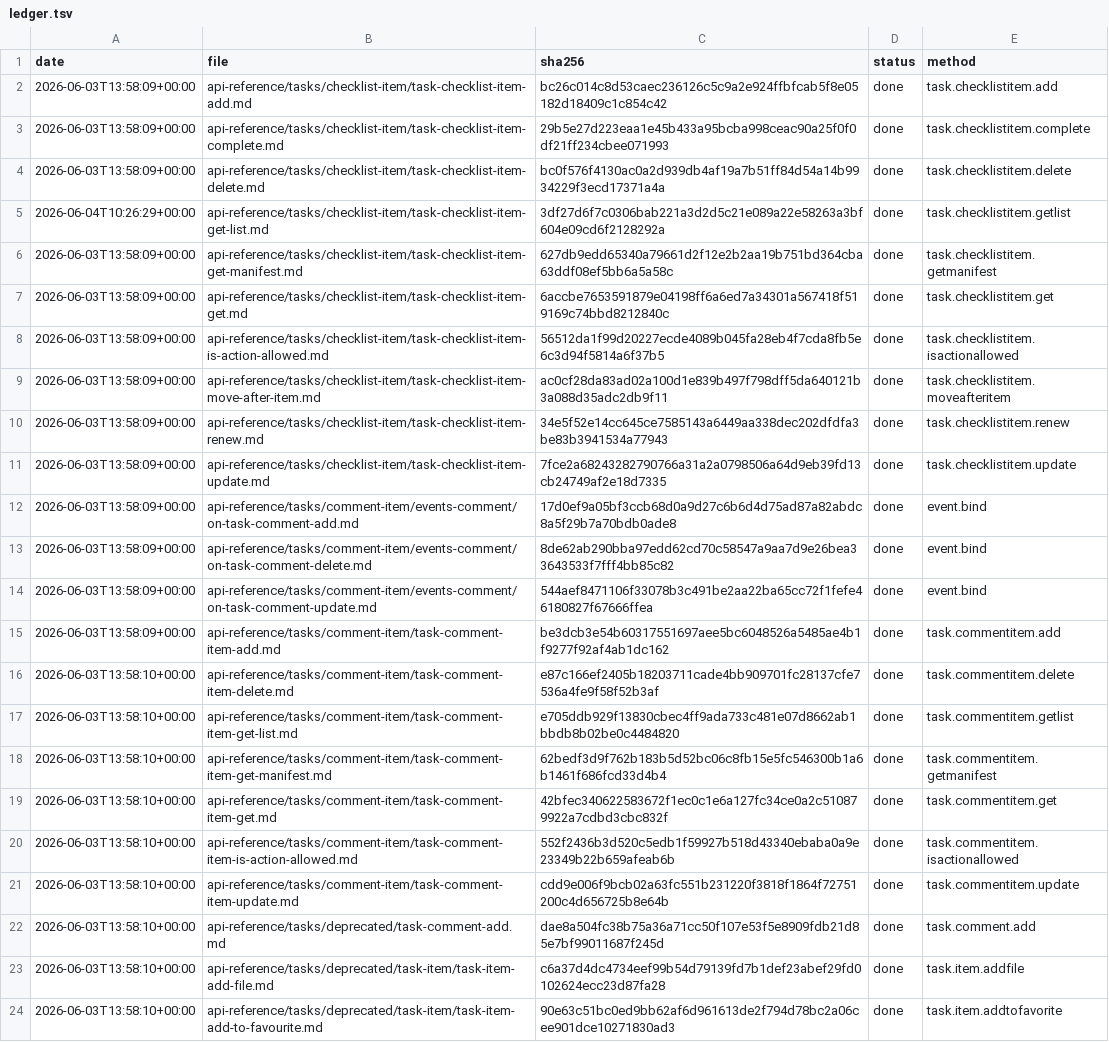
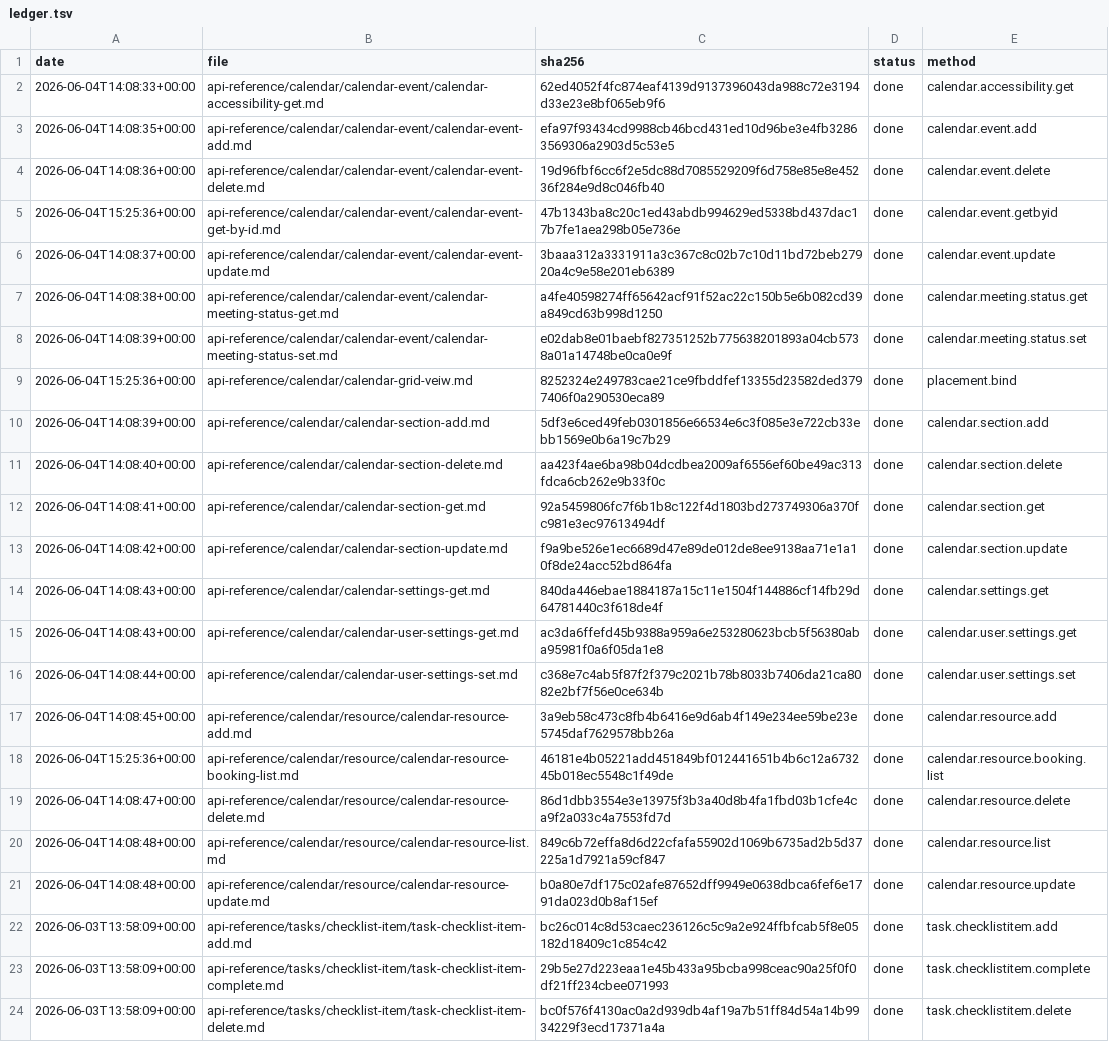
Before and after one commit to IgorShevchik/b24-rest-docs, a TSV file: .actualize/ledger.tsv, drawn as a sheet; only a part is shown; the shorter side is filled out with more unchanged rows.

```diff
--- a/.actualize/ledger.tsv
+++ b/.actualize/ledger.tsv
@@ -1,2 +1,22 @@
 date	file	sha256	status	method
+2026-06-04T14:08:33+00:00	api-reference/calendar/calendar-event/calendar-accessibility-get.md	62ed4052f4fc874eaf4139d9137396043da988c72e3194d33e23e8bf065eb9f6	done	calendar.accessibility.get
+2026-06-04T14:08:35+00:00	api-reference/calendar/calendar-event/calendar-event-add.md	efa97f93434cd9988cb46bcd431ed10d96be3e4fb32863569306a2903d5c53e5	done	calendar.event.add
+2026-06-04T14:08:36+00:00	api-reference/calendar/calendar-event/calendar-event-delete.md	19d96fbf6cc6f2e5dc88d7085529209f6d758e85e8e45236f284e9d8c046fb40	done	calendar.event.delete
+2026-06-04T15:25:36+00:00	api-reference/calendar/calendar-event/calendar-event-get-by-id.md	47b1343ba8c20c1ed43abdb994629ed5338bd437dac17b7fe1aea298b05e736e	done	calendar.event.getbyid
+2026-06-04T14:08:37+00:00	api-reference/calendar/calendar-event/calendar-event-update.md	3baaa312a3331911a3c367c8c02b7c10d11bd72beb27920a4c9e58e201eb6389	done	calendar.event.update
+2026-06-04T14:08:38+00:00	api-reference/calendar/calendar-event/calendar-meeting-status-get.md	a4fe40598274ff65642acf91f52ac22c150b5e6b082cd39a849cd63b998d1250	done	calendar.meeting.status.get
+2026-06-04T14:08:39+00:00	api-reference/calendar/calendar-event/calendar-meeting-status-set.md	e02dab8e01baebf827351252b775638201893a04cb5738a01a14748be0ca0e9f	done	calendar.meeting.status.set
+2026-06-04T15:25:36+00:00	api-reference/calendar/calendar-grid-veiw.md	8252324e249783cae21ce9fbddfef13355d23582ded3797406f0a290530eca89	done	placement.bind
+2026-06-04T14:08:39+00:00	api-reference/calendar/calendar-section-add.md	5df3e6ced49feb0301856e66534e6c3f085e3e722cb33ebb1569e0b6a19c7b29	done	calendar.section.add
+2026-06-04T14:08:40+00:00	api-reference/calendar/calendar-section-delete.md	aa423f4ae6ba98b04dcdbea2009af6556ef60be49ac313fdca6cb262e9b33f0c	done	calendar.section.delete
+2026-06-04T14:08:41+00:00	api-reference/calendar/calendar-section-get.md	92a5459806fc7f6b1b8c122f4d1803bd273749306a370fc981e3ec97613494df	done	calendar.section.get
+2026-06-04T14:08:42+00:00	api-reference/calendar/calendar-section-update.md	f9a9be526e1ec6689d47e89de012de8ee9138aa71e1a10f8de24acc52bd864fa	done	calendar.section.update
+2026-06-04T14:08:43+00:00	api-reference/calendar/calendar-settings-get.md	840da446ebae1884187a15c11e1504f144886cf14fb29d64781440c3f618de4f	done	calendar.settings.get
+2026-06-04T14:08:43+00:00	api-reference/calendar/calendar-user-settings-get.md	ac3da6ffefd45b9388a959a6e253280623bcb5f56380aba95981f0a6f05da1e8	done	calendar.user.settings.get
+2026-06-04T14:08:44+00:00	api-reference/calendar/calendar-user-settings-set.md	c368e7c4ab5f87f2f379c2021b78b8033b7406da21ca8082e2bf7f56e0ce634b	done	calendar.user.settings.set
+2026-06-04T14:08:45+00:00	api-reference/calendar/resource/calendar-resource-add.md	3a9eb58c473c8fb4b6416e9d6ab4f149e234ee59be23e5745daf7629578bb26a	done	calendar.resource.add
+2026-06-04T15:25:36+00:00	api-reference/calendar/resource/calendar-resource-booking-list.md	46181e4b05221add451849bf012441651b4b6c12a673245b018ec5548c1f49de	done	calendar.resource.booking.list
+2026-06-04T14:08:47+00:00	api-reference/calendar/resource/calendar-resource-delete.md	86d1dbb3554e3e13975f3b3a40d8b4fa1fbd03b1cfe4ca9f2a033c4a7553fd7d	done	calendar.resource.delete
+2026-06-04T14:08:48+00:00	api-reference/calendar/resource/calendar-resource-list.md	849c6b72effa8d6d22cfafa55902d1069b6735ad2b5d37225a1d7921a59cf847	done	calendar.resource.list
+2026-06-04T14:08:48+00:00	api-reference/calendar/resource/calendar-resource-update.md	b0a80e7df175c02afe87652dff9949e0638dbca6fef6e1791da023d0b8af15ef	done	calendar.resource.update
 2026-06-03T13:58:09+00:00	api-reference/tasks/checklist-item/task-checklist-item-add.md	bc26c014c8d53caec236126c5c9a2e924ffbfcab5f8e05182d18409c1c854c42	done	task.checklistitem.add
```
Also changed, not shown: 20 other files.
